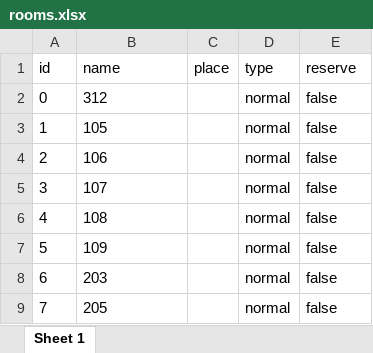
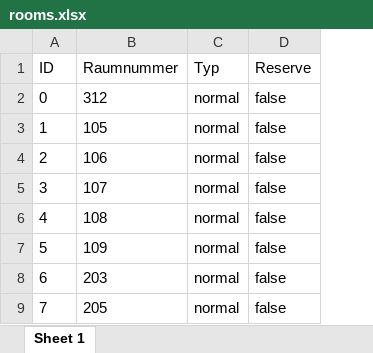
Before and after one commit to muboch/IP6-Optimal-Scheduling-of-Project-Presentations, an Excel workbook: ospp-application/src/main/resources/devdata/rooms.xlsx, sheet Sheet 1, drawn as a sheet; only a part is shown; values as stored, in another font and other column widths than the file's, no borders; removed rows and columns are numbered as before the commit, all else as after; the diff names each change by its address in the sheet, - before the commit and + after, or states it on an @@ line.

```diff
--- a/ospp-application/src/main/resources/devdata/rooms.xlsx (sheet Sheet 1)
+++ b/ospp-application/src/main/resources/devdata/rooms.xlsx (sheet Sheet 1)
-column C, empty
-row 1: id | name | place | type | reserve
+row 1: ID | Raumnummer | Typ | Reserve
```
Also changed, not shown: ospp-application/src/main/resources/devdata/lecturers.xlsx, ospp-application/src/main/resources/devdata/offtimes.xlsx, 16 other files.
